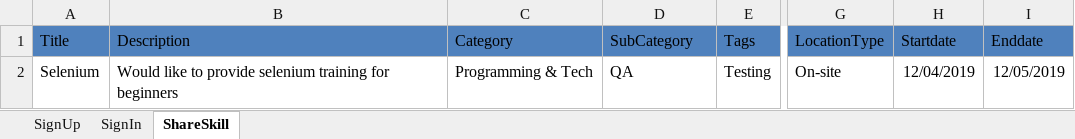
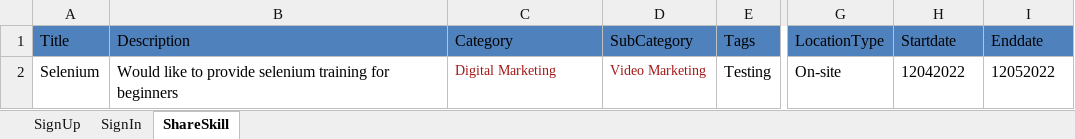
Before and after one commit to ManaliJain16/Mars-OnboardingCompetition, an Excel workbook: MarsFramework/ExcelData/TestDataShareSkill.xlsx, sheet ShareSkill, drawn as a sheet; only a part is shown, gaps mark what is left out; values as stored, in another font and other column widths than the file's, no borders; the diff names each change by its address in the sheet, - before the commit and + after, or states it on an @@ line.

```diff
--- a/MarsFramework/ExcelData/TestDataShareSkill.xlsx (sheet ShareSkill)
+++ b/MarsFramework/ExcelData/TestDataShareSkill.xlsx (sheet ShareSkill)
-C2 (Category): Programming & Tech
+C2 (Category): Digital Marketing
-C2:D2 text colour: black
+C2:D2 text colour: #A31515, text size: smaller
-D2 (SubCategory): QA
+D2 (SubCategory): Video Marketing
-H2 (Startdate): 12/04/2019
+H2 (Startdate): 12042022
-I2 (Enddate): 12/05/2019
+I2 (Enddate): 12052022
```
Also changed, not shown: MarsFramework/ExcelData/TestDataManageListings.xlsx, 2 other files.
